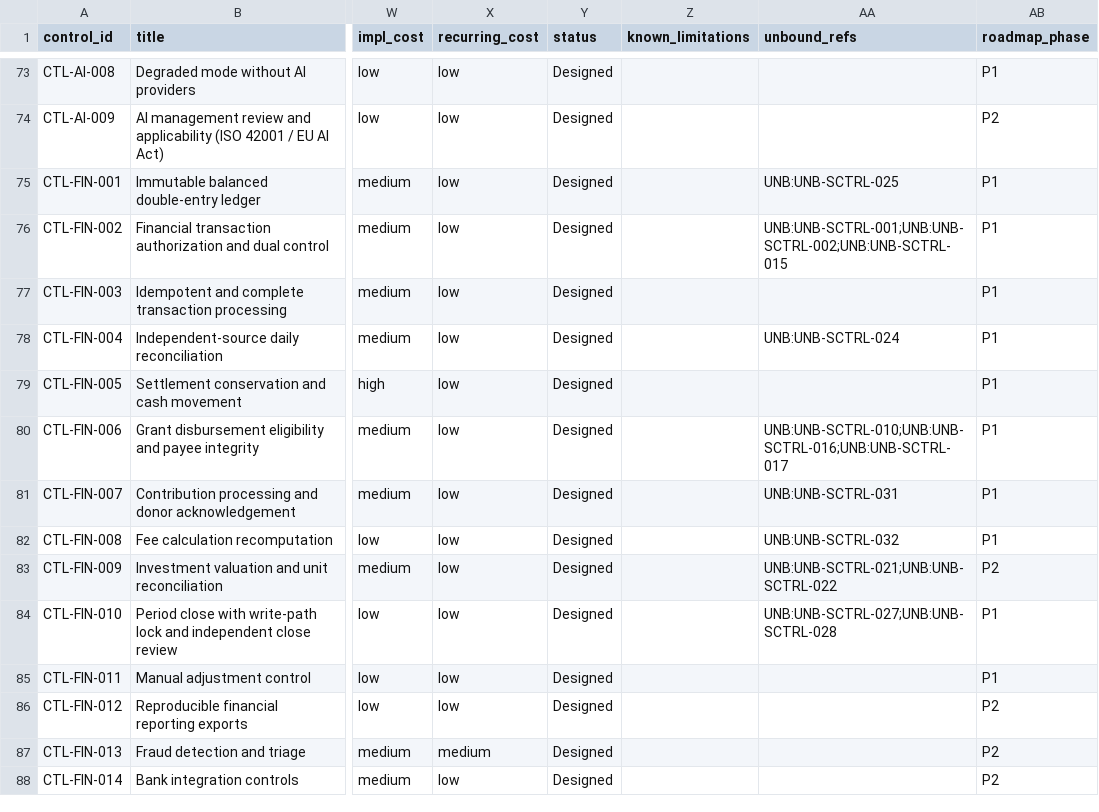
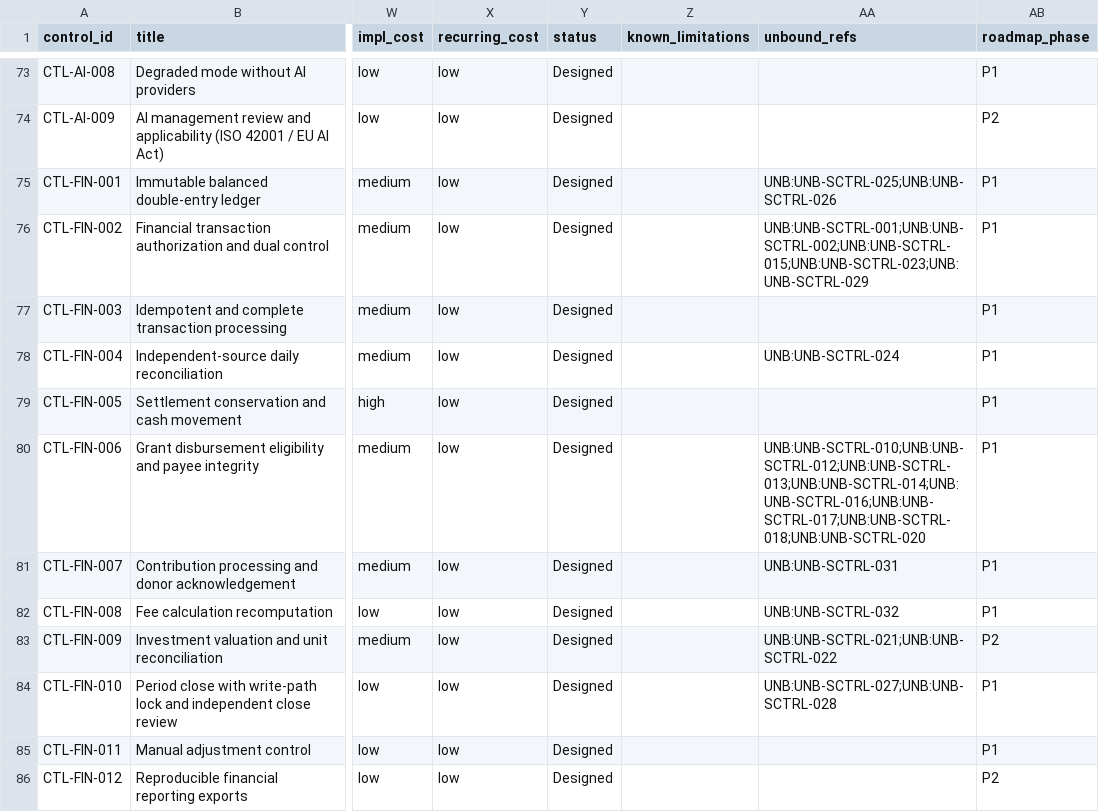
Before and after one commit to kemiller2002/echelon-assurance, a CSV file: controls/control-catalog.csv, drawn as a sheet; only a part is shown, gaps mark what is left out; the shorter side is filled out with more unchanged rows; the diff names each change by its address in the sheet, - before the commit and + after, or states it on an @@ line.

```diff
--- a/controls/control-catalog.csv
+++ b/controls/control-catalog.csv
-AA75 (unbound_refs): UNB:UNB-SCTRL-025
+AA75 (unbound_refs): UNB:UNB-SCTRL-025;UNB:UNB-SCTRL-026
-AA76 (unbound_refs): UNB:UNB-SCTRL-001;UNB:UNB-SCTRL-002;UNB:UNB-SCTRL-015
+AA76 (unbound_refs): UNB:UNB-SCTRL-001;UNB:UNB-SCTRL-002;UNB:UNB-SCTRL-015;UNB:UNB-SCTRL-023;UNB:UNB-SCTRL-029
-AA80 (unbound_refs): UNB:UNB-SCTRL-010;UNB:UNB-SCTRL-016;UNB:UNB-SCTRL-017
+AA80 (unbound_refs): UNB:UNB-SCTRL-010;UNB:UNB-SCTRL-012;UNB:UNB-SCTRL-013;UNB:UNB-SCTRL-014;UNB:UNB-SCTRL-016;UNB:UNB-SCTRL-017;UNB:UNB-SCTRL-018;UNB:UNB-SCTRL-020
```
Also changed, not shown: 7 other files.
